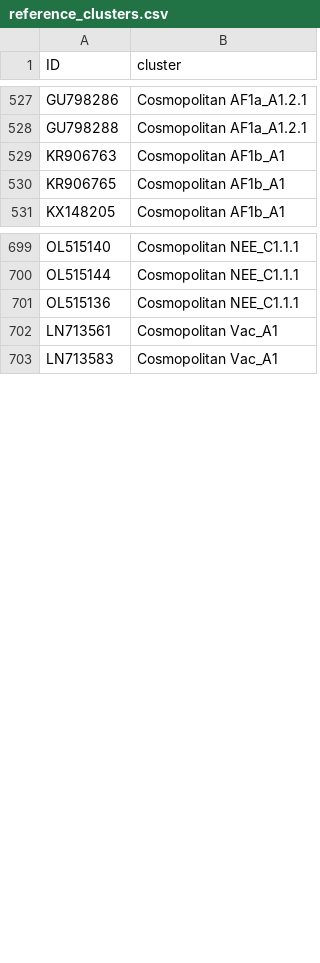
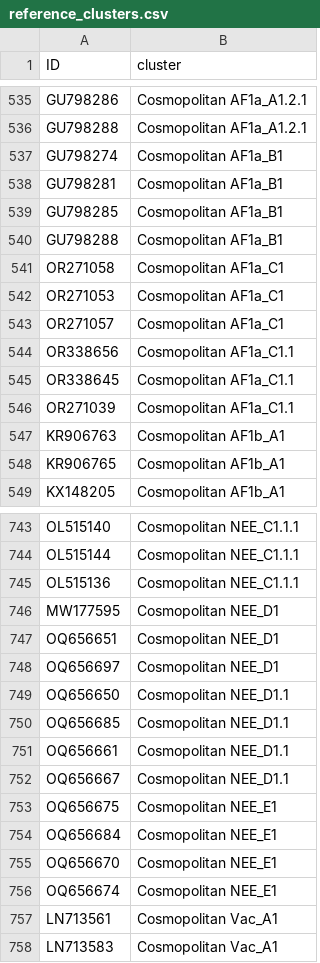
Before and after one commit to KathrynCampbell/MADDOG, a CSV file: inst/extdata/References/RABV/reference_clusters.csv, drawn as a sheet; only a part is shown, gaps mark what is left out; the diff covers the shown part only; the diff names each change by its address in the sheet, - before the commit and + after, or states it on an @@ line.

Commit message:
Update reference

```diff
--- a/inst/extdata/References/RABV/reference_clusters.csv
+++ b/inst/extdata/References/RABV/reference_clusters.csv
+row 537: GU798274 | Cosmopolitan AF1a_B1
+row 538: GU798281 | Cosmopolitan AF1a_B1
+row 539: GU798285 | Cosmopolitan AF1a_B1
+row 540: GU798288 | Cosmopolitan AF1a_B1
+row 541: OR271058 | Cosmopolitan AF1a_C1
+row 542: OR271053 | Cosmopolitan AF1a_C1
+row 543: OR271057 | Cosmopolitan AF1a_C1
+row 544: OR338656 | Cosmopolitan AF1a_C1.1
+row 545: OR338645 | Cosmopolitan AF1a_C1.1
+row 546: OR271039 | Cosmopolitan AF1a_C1.1
+row 746: MW177595 | Cosmopolitan NEE_D1
+row 747: OQ656651 | Cosmopolitan NEE_D1
+row 748: OQ656697 | Cosmopolitan NEE_D1
+row 749: OQ656650 | Cosmopolitan NEE_D1.1
+row 750: OQ656685 | Cosmopolitan NEE_D1.1
+row 751: OQ656661 | Cosmopolitan NEE_D1.1
+row 752: OQ656667 | Cosmopolitan NEE_D1.1
+row 753: OQ656675 | Cosmopolitan NEE_E1
+row 754: OQ656684 | Cosmopolitan NEE_E1
+row 755: OQ656670 | Cosmopolitan NEE_E1
+row 756: OQ656674 | Cosmopolitan NEE_E1
```
Also changed, not shown: 36 added rows elsewhere in this file, inst/extdata/References/RABV/lineage_info.csv, 2 other files.
